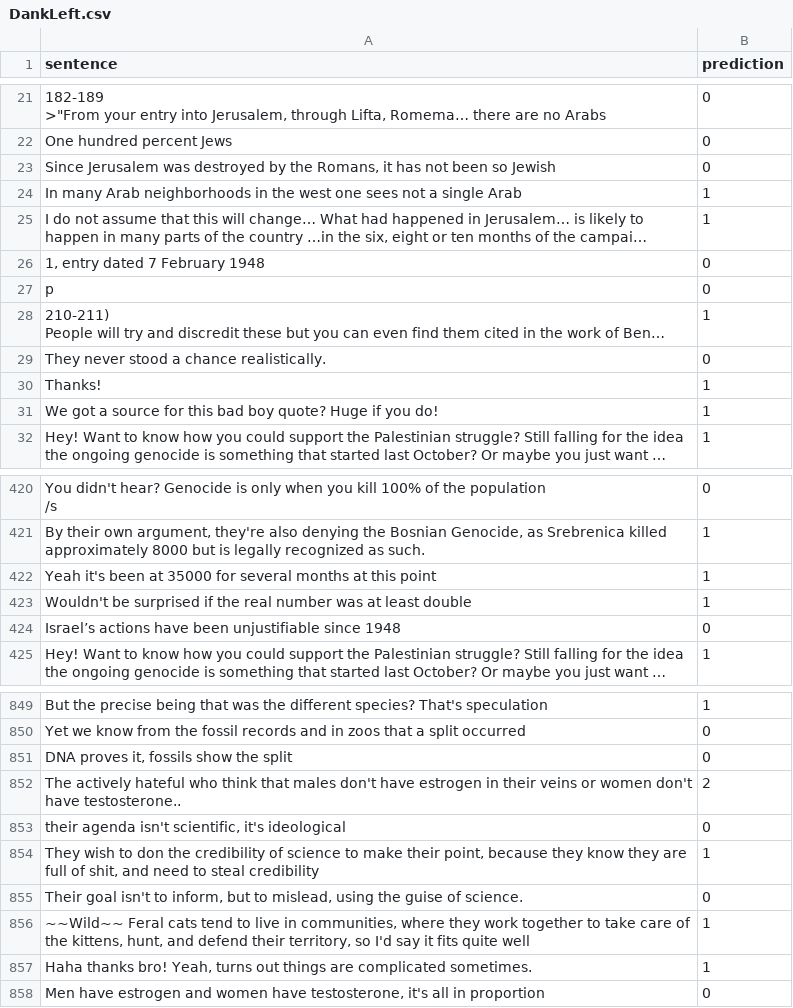
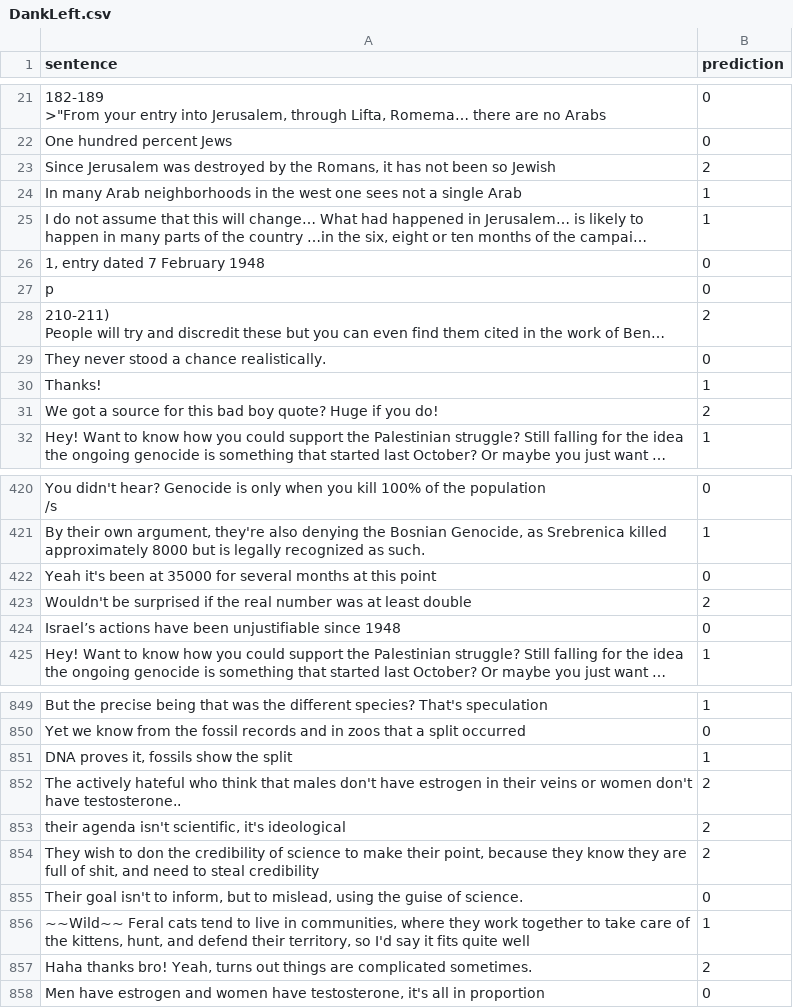
Before and after one commit to Kiri487/2024-Spring-NLP-Reddit-Sentiment-Analysis, a CSV file: src/Prediction/DankLeft.csv, drawn as a sheet; only a part is shown, gaps mark what is left out; long unchanged cells end in …; the diff covers the shown part only; the diff names each change by its address in the sheet, - before the commit and + after, or states it on an @@ line.

```diff
--- a/src/Prediction/DankLeft.csv
+++ b/src/Prediction/DankLeft.csv
-B23 (prediction): 0
+B23 (prediction): 2
-B28 (prediction): 1
+B28 (prediction): 2
-B31 (prediction): 1
+B31 (prediction): 2
-B422 (prediction): 1
+B422 (prediction): 0
-B423 (prediction): 1
+B423 (prediction): 2
-B851 (prediction): 0
+B851 (prediction): 1
-B853 (prediction): 0
+B853 (prediction): 2
-B854 (prediction): 1
+B854 (prediction): 2
-B857 (prediction): 1
+B857 (prediction): 2
```
Also changed, not shown: 52 edited cells elsewhere in this file, src/Prediction/AmItheAsshole.csv, src/Prediction/BadMensAnatomy.csv, 34 other files.
